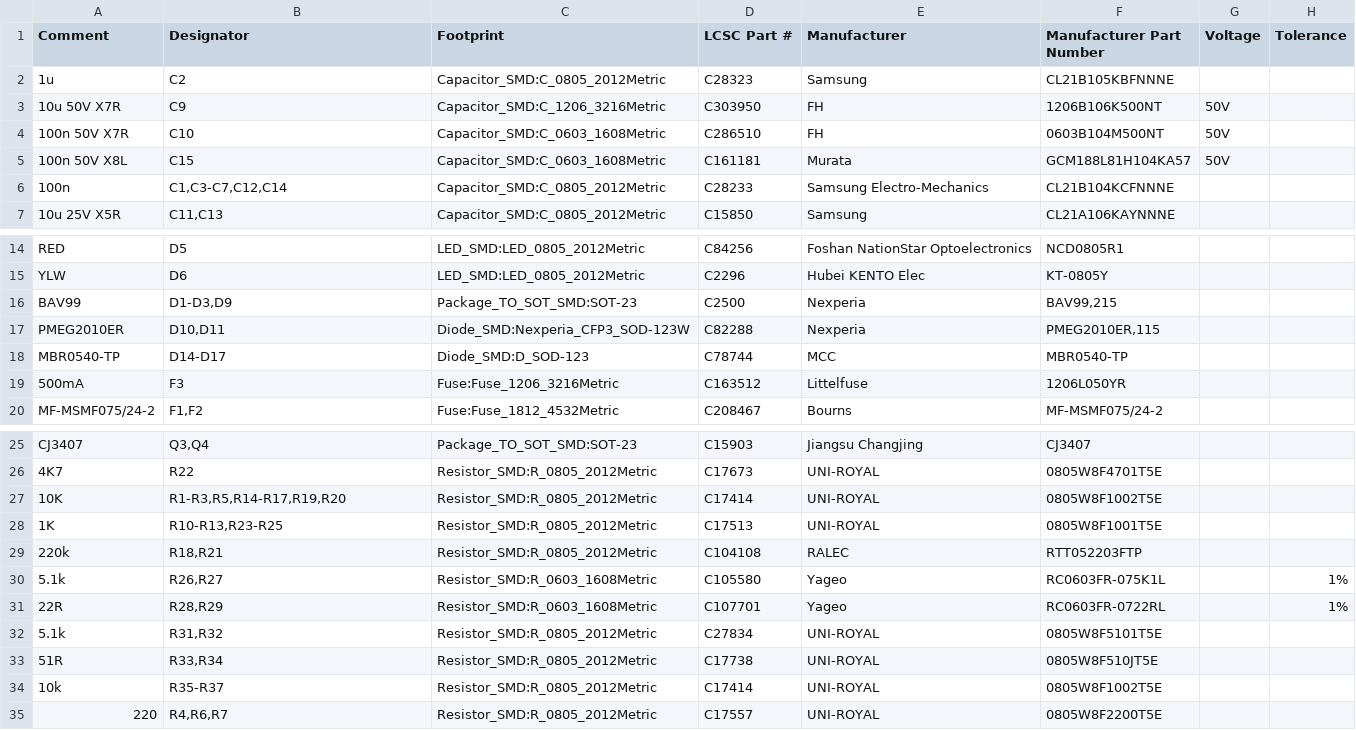
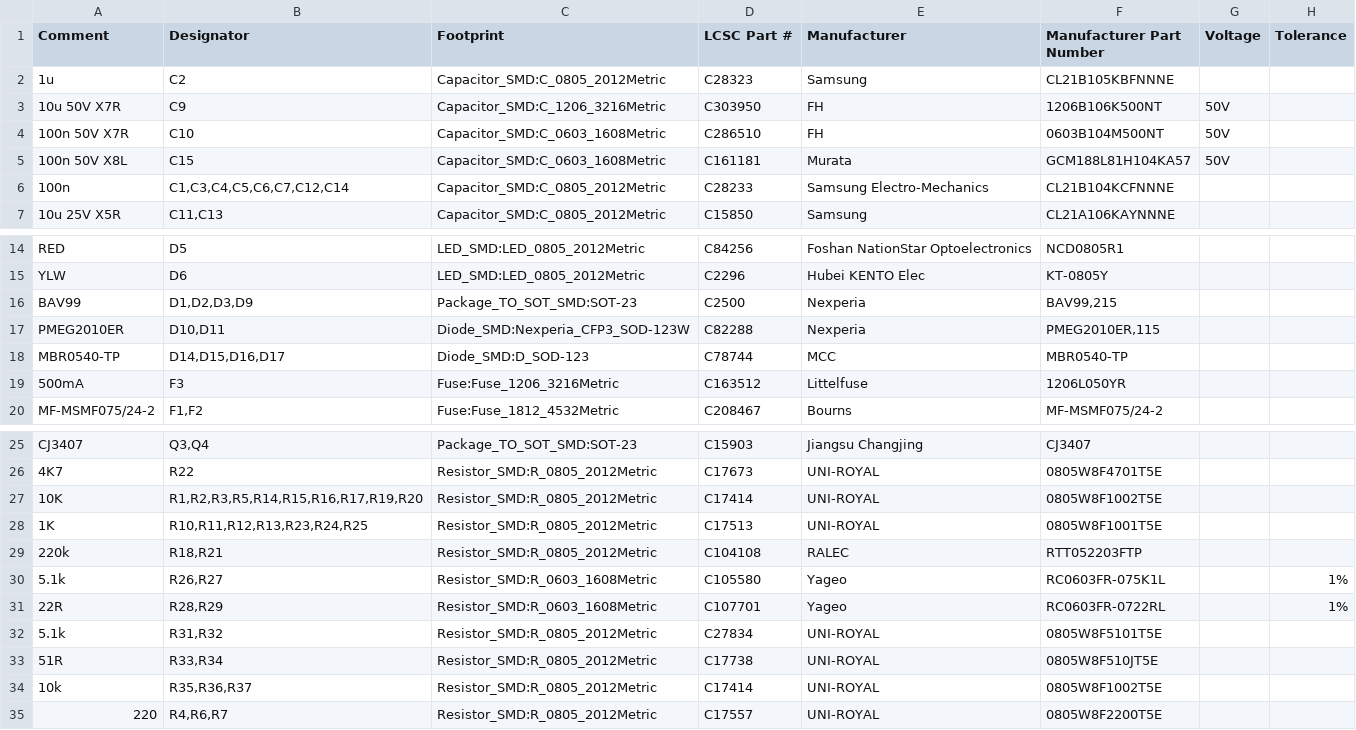
Before and after one commit to Dr-Crow/esphome-ge-laundry-uart, a CSV file: pcb/rev3/production/BOM-GEA-Adapter-Rev3A.csv, drawn as a sheet; only a part is shown, gaps mark what is left out; the diff names each change by its address in the sheet, - before the commit and + after, or states it on an @@ line.

Commit message:
fix(pcb): expand rev3a assembly designators

```diff
--- a/pcb/rev3/production/BOM-GEA-Adapter-Rev3A.csv
+++ b/pcb/rev3/production/BOM-GEA-Adapter-Rev3A.csv
-B6 (Designator): C1,C3-C7,C12,C14
+B6 (Designator): C1,C3,C4,C5,C6,C7,C12,C14
-B16 (Designator): D1-D3,D9
+B16 (Designator): D1,D2,D3,D9
-B18 (Designator): D14-D17
+B18 (Designator): D14,D15,D16,D17
-B27 (Designator): R1-R3,R5,R14-R17,R19,R20
+B27 (Designator): R1,R2,R3,R5,R14,R15,R16,R17,R19,R20
-B28 (Designator): R10-R13,R23-R25
+B28 (Designator): R10,R11,R12,R13,R23,R24,R25
-B34 (Designator): R35-R37
+B34 (Designator): R35,R36,R37
```
